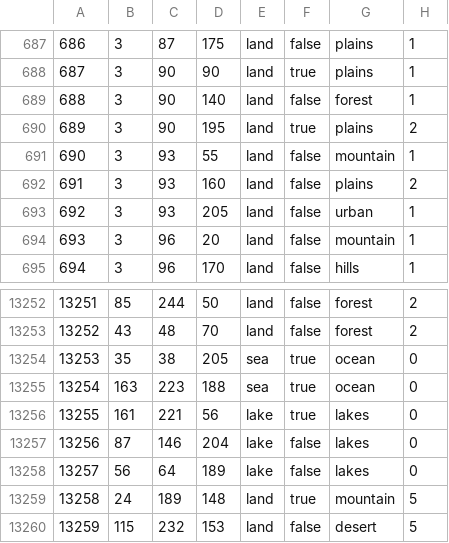
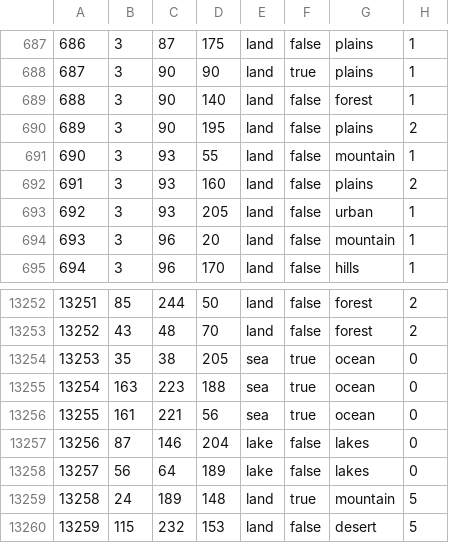
Before and after one commit to HGO-Team/HGOLiteGithub, a CSV file: map/definition.csv, drawn as a sheet; only a part is shown, gaps mark what is left out.

```diff
--- a/map/definition.csv
+++ b/map/definition.csv
@@ -689,3 +689,3 @@
 688;3;90;140;land;false;forest;1
-689;3;90;195;land;true;plains;2
+689;3;90;195;land;false;plains;2
 690;3;93;55;land;false;mountain;1
@@ -13255,3 +13255,3 @@
 13254;163;223;188;sea;true;ocean;0
-13255;161;221;56;lake;true;lakes;0
+13255;161;221;56;sea;true;ocean;0
 13256;87;146;204;lake;false;lakes;0
```
Also changed, not shown: 1 other file.
